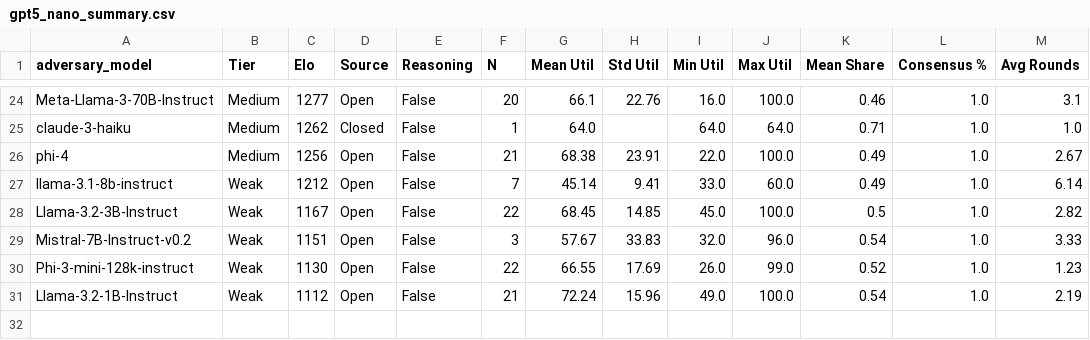
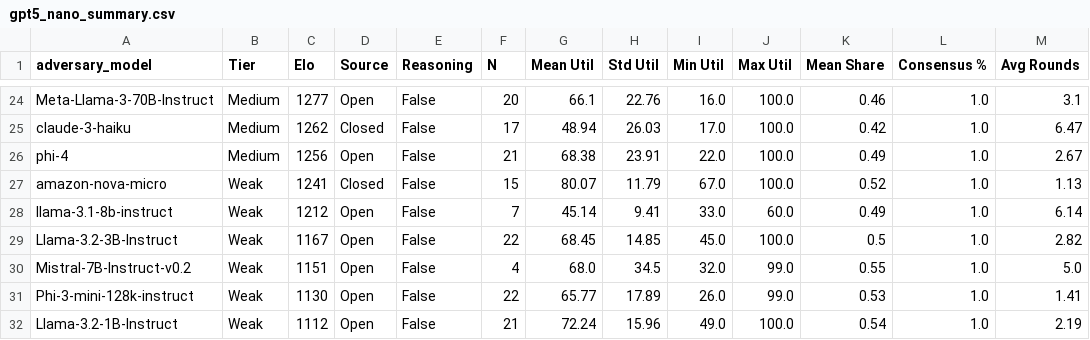
Before and after one commit to joie-zhang/bargain, a CSV file: visualization/figures/gpt5_nano_summary.csv, drawn as a sheet; only a part is shown, gaps mark what is left out; addresses are those after the commit; the diff covers the shown part only; the diff names each change by its address in the sheet, - before the commit and + after, or states it on an @@ line.

```diff
--- a/visualization/figures/gpt5_nano_summary.csv
+++ b/visualization/figures/gpt5_nano_summary.csv
-F25 (N): 1
+F25 (N): 17
-G25 (Mean Util): 64.0
+G25 (Mean Util): 48.94
-H25 (Std Util): (empty)
+H25 (Std Util): 26.03
-I25 (Min Util): 64.0
+I25 (Min Util): 17.0
-J25 (Max Util): 64.0
+J25 (Max Util): 100.0
-K25 (Mean Share): 0.71
+K25 (Mean Share): 0.42
-M25 (Avg Rounds): 1.0
+M25 (Avg Rounds): 6.47
+row 27: amazon-nova-micro | Weak | 1241 | Closed | False | 15 | 80.07 | 11.79 | 67.0 | 100.0 | 0.52 | 1.0 | 1.13
-F30 (N): 3
+F30 (N): 4
-G30 (Mean Util): 57.67
+G30 (Mean Util): 68.0
-H30 (Std Util): 33.83
+H30 (Std Util): 34.5
-J30 (Max Util): 96.0
+J30 (Max Util): 99.0
-K30 (Mean Share): 0.54
+K30 (Mean Share): 0.55
-M30 (Avg Rounds): 3.33
+M30 (Avg Rounds): 5.0
-G31 (Mean Util): 66.55
+G31 (Mean Util): 65.77
-H31 (Std Util): 17.69
+H31 (Std Util): 17.89
-K31 (Mean Share): 0.52
+K31 (Mean Share): 0.53
-M31 (Avg Rounds): 1.23
+M31 (Avg Rounds): 1.41
```
Also changed, not shown: 27 edited cells elsewhere in this file, 44 other files.
